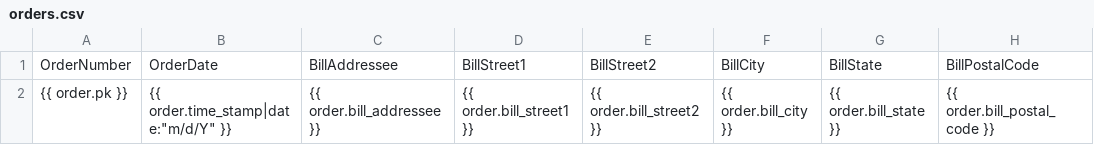
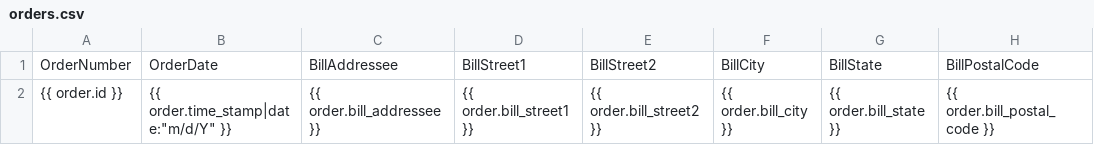
Before and after one commit to heartherumble/satchmo-order-export, a CSV file: order_export/templates/admin/order_export/orders.csv, drawn as a sheet; only a part is shown; the diff names each change by its address in the sheet, - before the commit and + after, or states it on an @@ line.

Commit message:
updated to order orders by id

```diff
--- a/order_export/templates/admin/order_export/orders.csv
+++ b/order_export/templates/admin/order_export/orders.csv
-A2: {{ order.pk }}
+A2: {{ order.id }}
```
Also changed, not shown: 1 other file.
